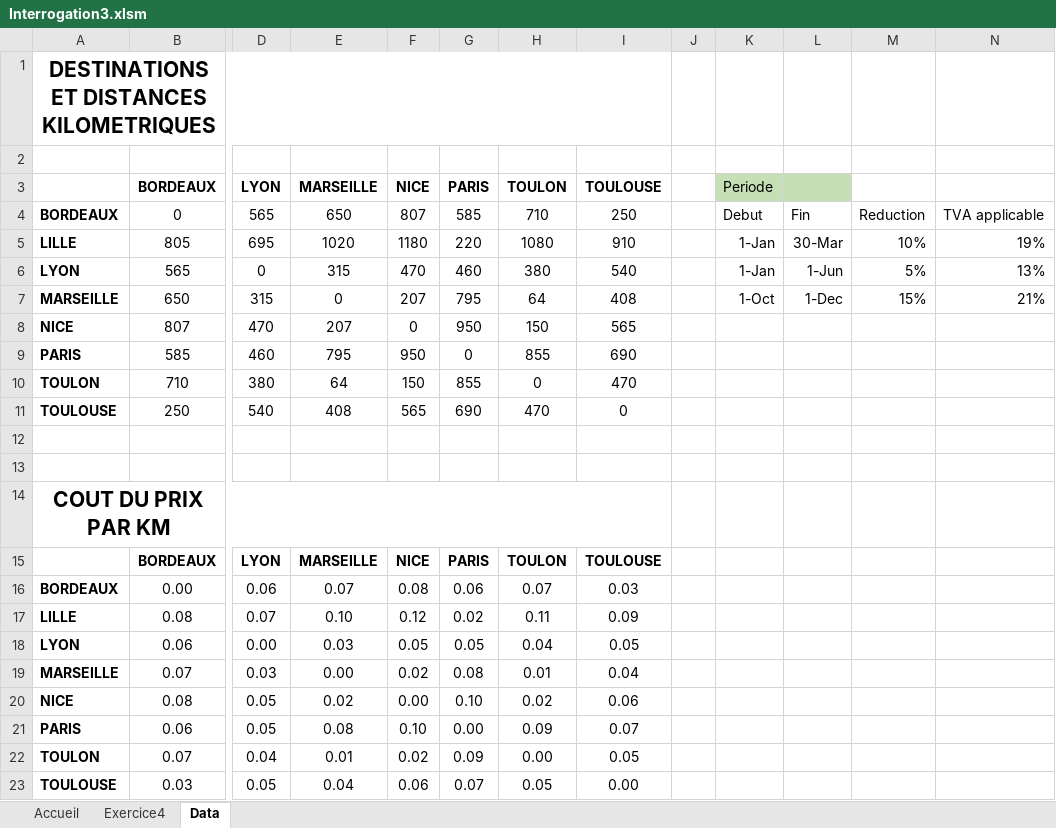
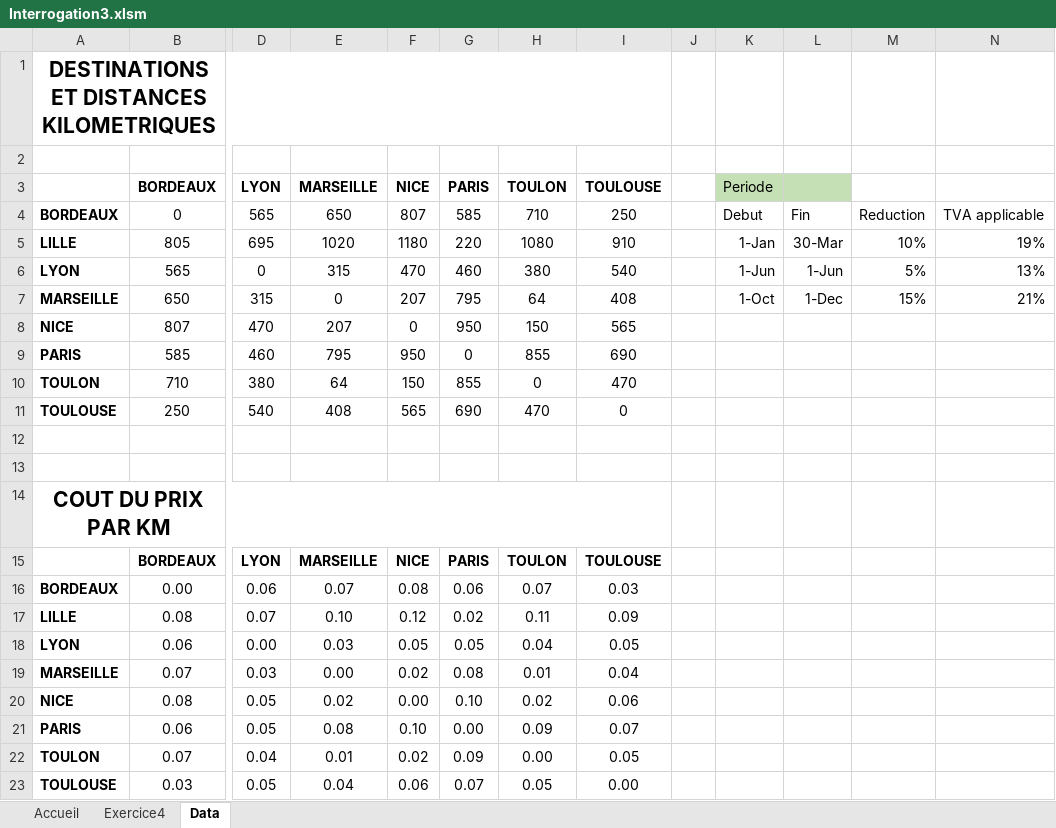
Before and after one commit to abskalana/Master1Finance, an Excel workbook: Interrogation3.xlsm, sheet Data, drawn as a sheet; only a part is shown, gaps mark what is left out; values as stored, in another font and other column widths than the file's, no borders; the diff names each change by its address in the sheet, - before the commit and + after, or states it on an @@ line.

```diff
--- a/Interrogation3.xlsm (sheet Data)
+++ b/Interrogation3.xlsm (sheet Data)
-K6 (Periode): 1-Jan
+K6 (Periode): 1-Jun
```
Also changed, not shown: sheet Exercice4, charts or pictures.
